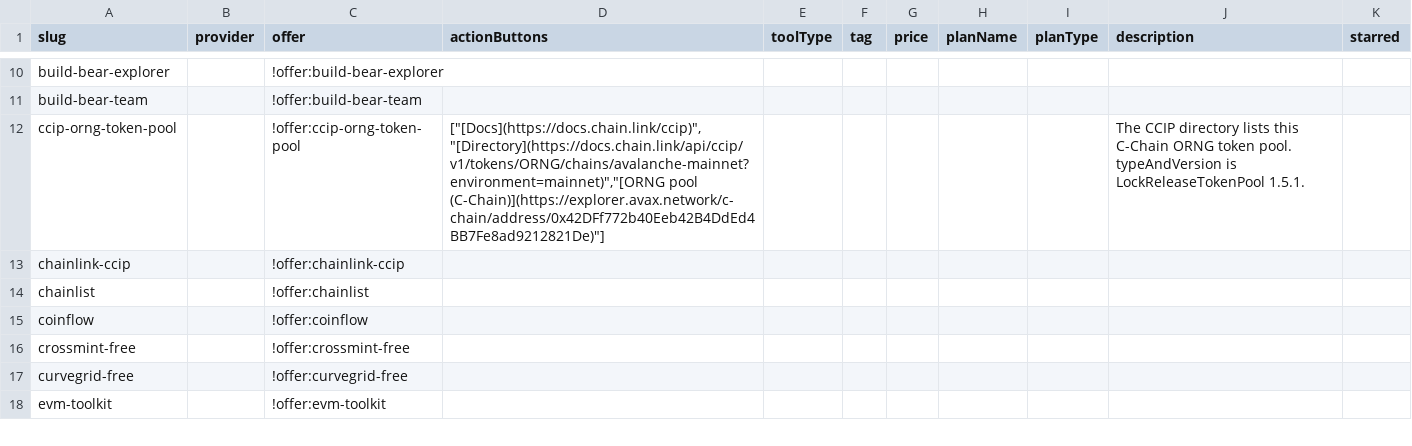
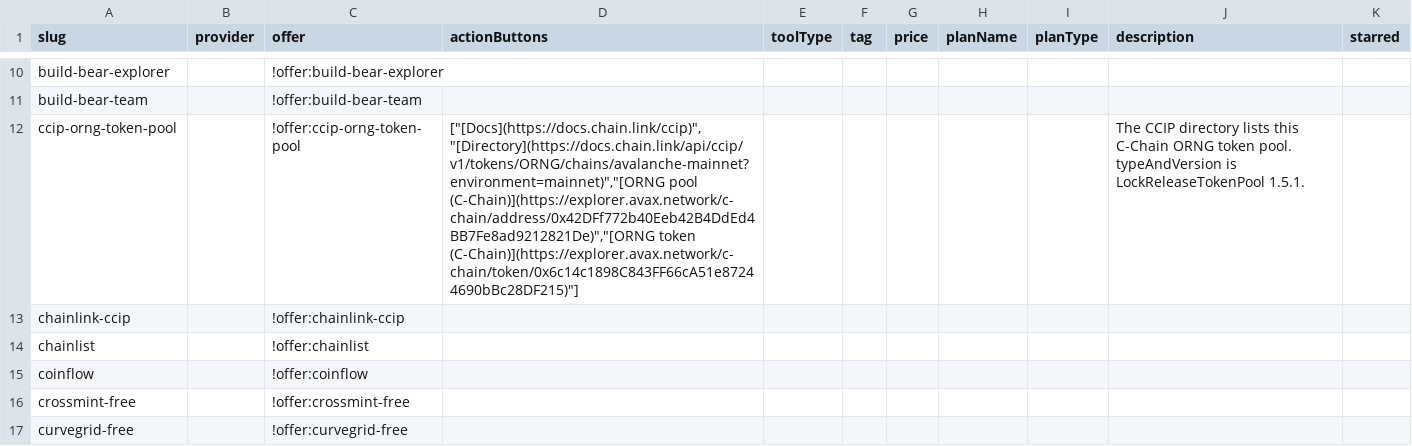
Before and after one commit to stantheman0128/chain-love, a CSV file: listings/specific-networks/avalanche/services.csv, drawn as a sheet; only a part is shown, gaps mark what is left out; the shorter side is filled out with more unchanged rows.

Commit message:
data(avalanche): link the CCIP ORNG token
Prepared with Cursor.

```diff
--- a/listings/specific-networks/avalanche/services.csv
+++ b/listings/specific-networks/avalanche/services.csv
@@ -11,3 +11,3 @@ build-bear-explorer,,!offer:build-bear-explorer,,,,,,,,
 build-bear-team,,!offer:build-bear-team,,,,,,,,
-ccip-orng-token-pool,,!offer:ccip-orng-token-pool,"[""[Docs](https://docs.chain.link/ccip)"",""[Directory](https://docs.chain.link/api/ccip/v1/tokens/ORNG/chains/avalanche-mainnet?environment=mainnet)"",""[ORNG pool (C-Chain)](https://explorer.avax.network/c-chain/address/0x42DFf772b40Eeb42B4DdEd4BB7Fe8ad9212821De)""]",,,,,,The CCIP directory lists this C-Chain ORNG token pool. typeAndVersion is LockReleaseTokenPool 1.5.1.,
+ccip-orng-token-pool,,!offer:ccip-orng-token-pool,"[""[Docs](https://docs.chain.link/ccip)"",""[Directory](https://docs.chain.link/api/ccip/v1/tokens/ORNG/chains/avalanche-mainnet?environment=mainnet)"",""[ORNG pool (C-Chain)](https://explorer.avax.network/c-chain/address/0x42DFf772b40Eeb42B4DdEd4BB7Fe8ad9212821De)"",""[ORNG token (C-Chain)](https://explorer.avax.network/c-chain/token/0x6c14c1898C843FF66cA51e87244690bBc28DF215)""]",,,,,,The CCIP directory lists this C-Chain ORNG token pool. typeAndVersion is LockReleaseTokenPool 1.5.1.,
 chainlink-ccip,,!offer:chainlink-ccip,,,,,,,,
```
